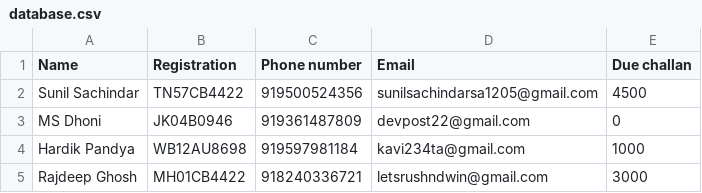
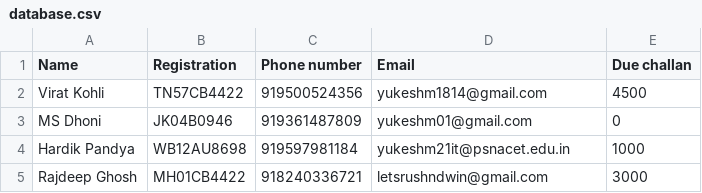
Before and after one commit to yusu0105/ai_traffic_system, a CSV file: database.csv, drawn as a sheet.

Commit message:
last

```diff
--- a/database.csv
+++ b/database.csv
@@ -1,5 +1,5 @@
 Name,Registration,Phone number,Email,Due challan
-Sunil Sachindar,TN57CB4422,919500524356,sunilsachindarsa1205@gmail.com,4500
-MS Dhoni,JK04B0946,919361487809,devpost22@gmail.com,0
-Hardik Pandya,WB12AU8698,919597981184,kavi234ta@gmail.com,1000
+Virat Kohli,TN57CB4422,919500524356,yukeshm1814@gmail.com,4500
+MS Dhoni,JK04B0946,919361487809,yukeshm01@gmail.com,0
+Hardik Pandya,WB12AU8698,919597981184,yukeshm21it@psnacet.edu.in,1000
 Rajdeep Ghosh,MH01CB4422,918240336721,letsrushndwin@gmail.com,3000
```
